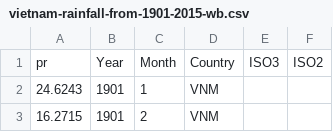
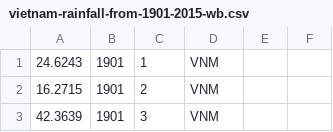
Before and after one commit to hoangks5/Data-Lableling, a CSV file: vietnam-rainfall-from-1901-2015-wb.csv, drawn as a sheet; only a part is shown; the shorter side is filled out with more unchanged rows.

Commit message:
--- Auto ---

```diff
--- a/vietnam-rainfall-from-1901-2015-wb.csv
+++ b/vietnam-rainfall-from-1901-2015-wb.csv
@@ -1,2 +1 @@
-pr,	Year, Month, Country, ISO3, ISO2
 24.6243,1901,1,VNM,,
```
